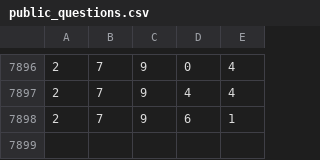
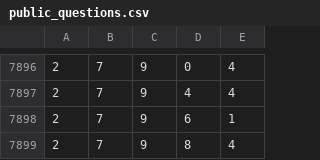
Before and after one commit to ryooan/metaculus-world-map, a CSV file: public_questions.csv, drawn as a sheet; only a part is shown, gaps mark what is left out; the diff names each change by its address in the sheet, - before the commit and + after, or states it on an @@ line.

```diff
--- a/public_questions.csv
+++ b/public_questions.csv
+row 7899: 2 | 7 | 9 | 8 | 4
```
Also changed, not shown: electionsExact.csv.
